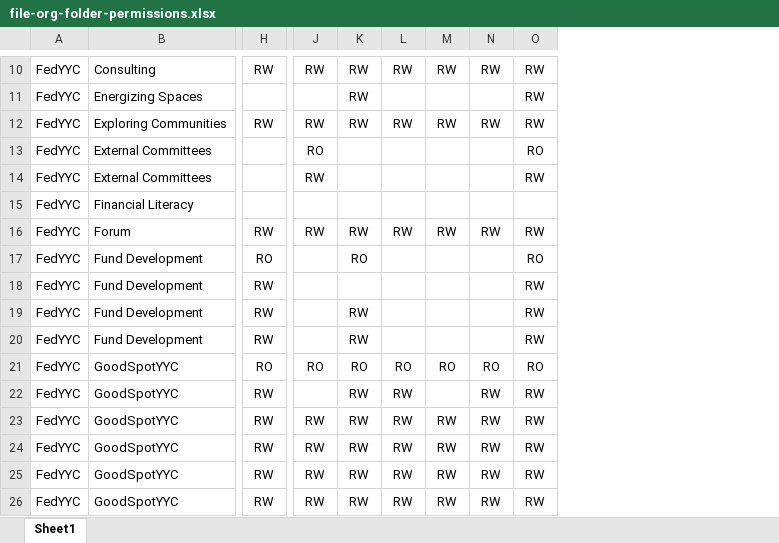
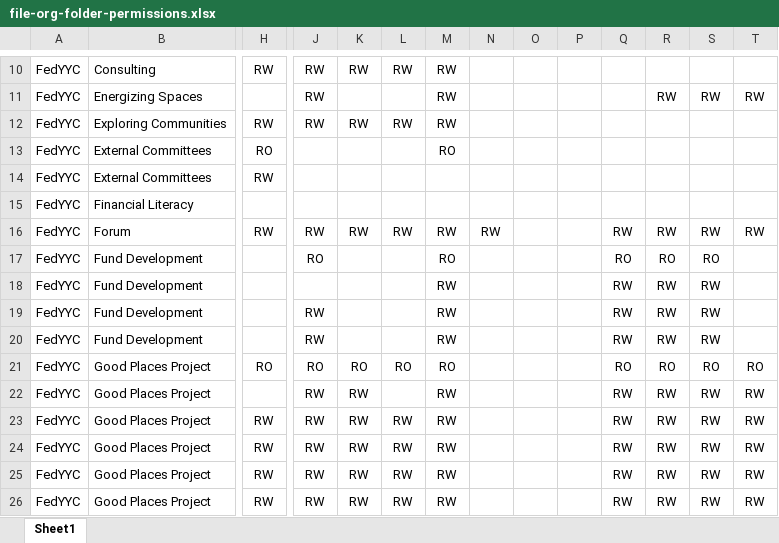
Before and after one commit to yayen0936/new-file-management-system, an Excel workbook: inputs/file-org-folder-permissions.xlsx, sheet Sheet1, drawn as a sheet; only a part is shown, gaps mark what is left out; values as stored, in another font and other column widths than the file's, no borders; conditional formats not drawn; addresses are those after the commit; the diff covers the shown part only; the diff names each change by its address in the sheet, - before the commit and + after, or states it on an @@ line.

```diff
--- a/inputs/file-org-folder-permissions.xlsx (sheet Sheet1)
+++ b/inputs/file-org-folder-permissions.xlsx (sheet Sheet1)
+column N, row 16: RW
+column O, empty
+column P, empty
+column Q, rows 16-26: RW | RO | RW | RW | RW | RO | RW | RW | RW | RW | RW
+column T, rows 11-26: RW |  |  |  |  | RW |  |  |  |  | RO | RW | RW | RW | RW | RW
-R10: RW
+R10: (empty)
-S10: RW
+S10: (empty)
-J11: (empty)
+J11: RW
-K11: RW
+K11: (empty)
-M11: (empty)
+M11: RW
-R11: (empty)
+R11: RW
-R12: RW
+R12: (empty)
-S12: RW
+S12: (empty)
-H13: (empty)
+H13: RO
-J13: RO
+J13: (empty)
-M13: (empty)
+M13: RO
-S13: RO
+S13: (empty)
-H14: (empty)
+H14: RW
-J14: RW
+J14: (empty)
-S14: RW
+S14: (empty)
-H17: RO
+H17: (empty)
-J17: (empty)
+J17: RO
-K17: RO
+K17: (empty)
-M17: (empty)
+M17: RO
-R17: (empty)
+R17: RO
-H18:H20: RW
+H18:H20: (empty)
-M18:M20: (empty)
+M18:M20: RW
-R18:R20: (empty)
+R18:R20: RW
-J19:J20: (empty)
+J19:J20: RW
-K19:K20: RW
+K19:K20: (empty)
-B21:B26: GoodSpotYYC
+B21:B26: Good Places Project
-H22: RW
+H22: (empty)
-J22: (empty)
+J22: RW
-L22: RW
+L22: (empty)
-M22: (empty)
+M22: RW
```
Also changed, not shown: 97 edited cells and cell formats elsewhere in this sheet.
